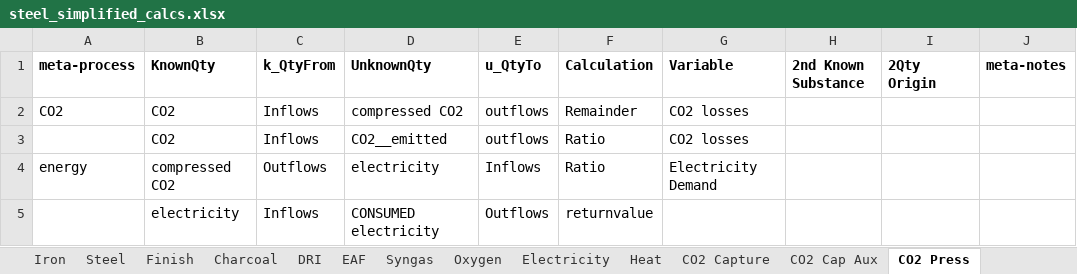
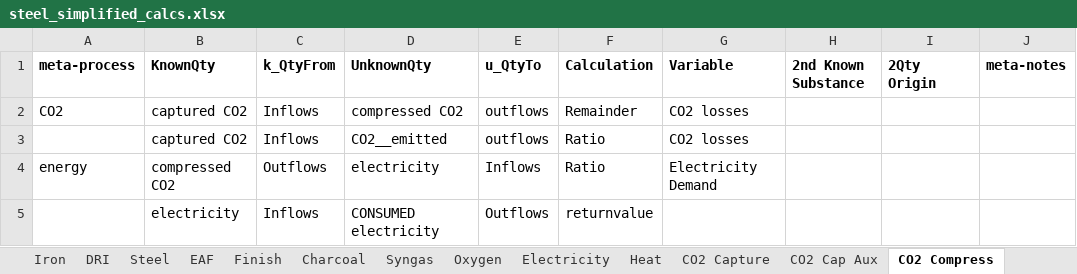
Before and after one commit to concoctions/BlackBlox, an Excel workbook: data/steel/steel_simplified_calcs.xlsx, sheet CO2 Compress, drawn as a sheet; values as stored, in another font and other column widths than the file's, no borders; the diff names each change by its address in the sheet, - before the commit and + after, or states it on an @@ line.

```diff
--- a/data/steel/steel_simplified_calcs.xlsx (sheet CO2 Compress)
+++ b/data/steel/steel_simplified_calcs.xlsx (sheet CO2 Compress)
-sheet tab: CO2 Press
+sheet tab: CO2 Compress
@@ sheet tab order changed: Iron | DRI | Steel | EAF | Finish | Charcoal | Syngas | Oxygen | Electricity | Heat | CO2 Capture | CO2 Cap Aux | CO2 Compress @@
-B2:B3 (KnownQty): CO2
+B2:B3 (KnownQty): captured CO2
```
Also changed, not shown: data/shared/fuels.xlsx, data/shared/upstream.xlsx, 17 other files.
